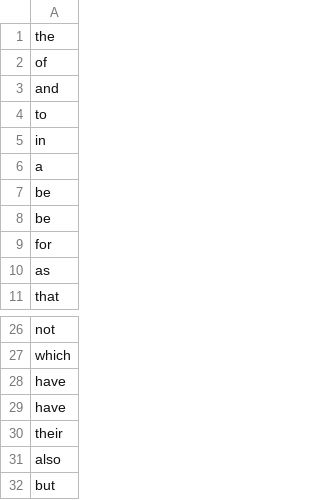
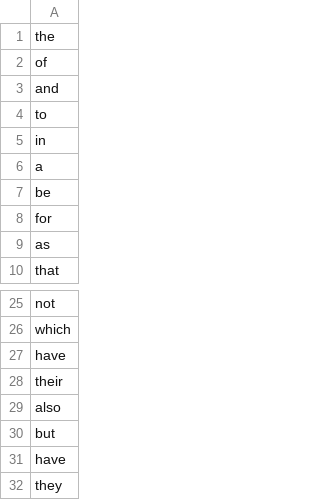
Before and after one commit to voothi/20241223170748-kardenwort, a CSV file: en-wiki-priority.csv, drawn as a sheet; only a part is shown, gaps mark what is left out; the shorter side is filled out with more unchanged rows; the diff names each change by its address in the sheet, - before the commit and + after, or states it on an @@ line.

Commit message:
20250320110841

```diff
--- a/en-wiki-priority.csv
+++ b/en-wiki-priority.csv
-row 8: be
-row 28: have
```
